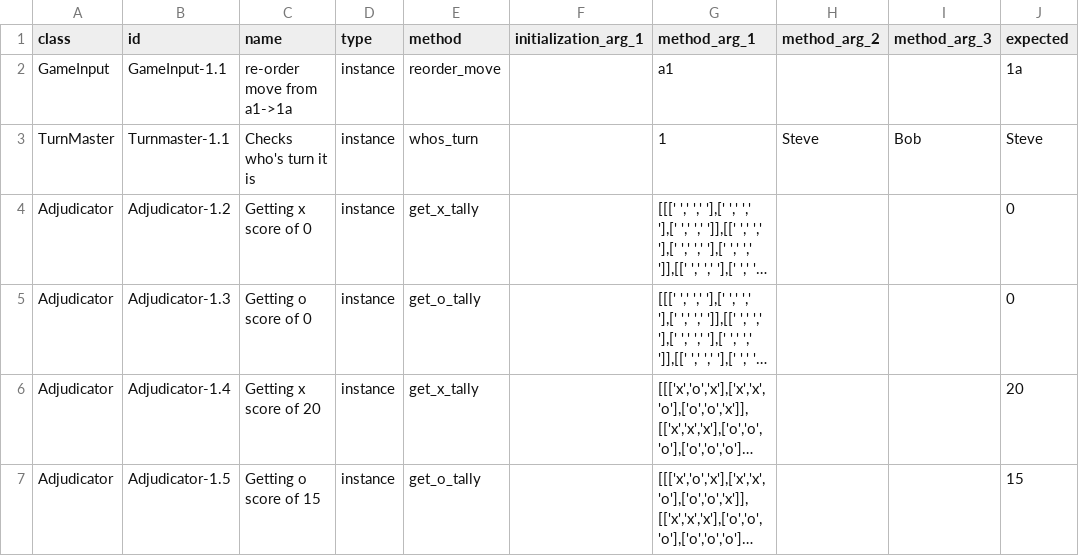
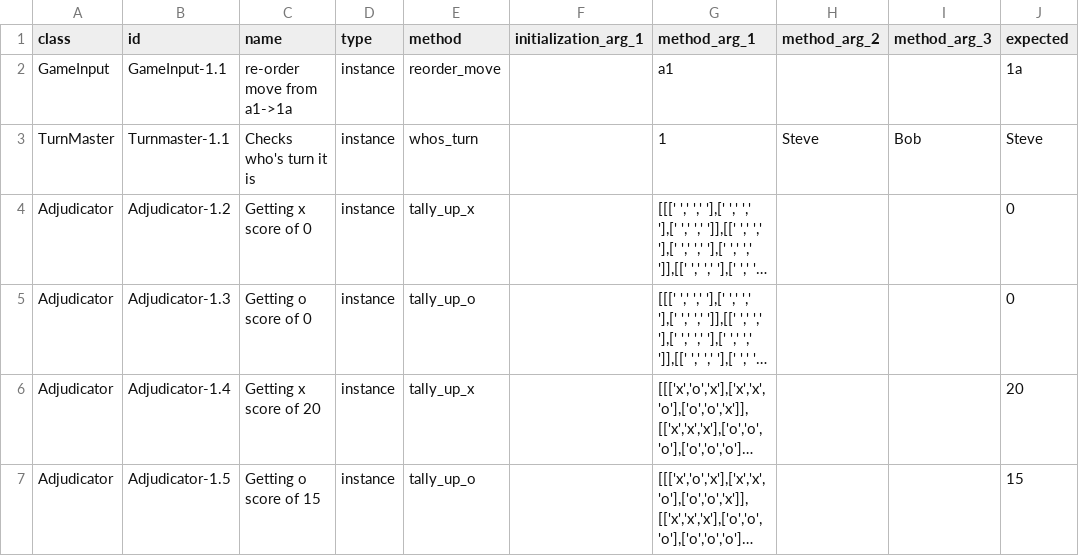
Before and after one commit to smith-sj/27_new, a CSV file: specs.csv, drawn as a sheet; long unchanged cells end in …; the diff names each change by its address in the sheet, - before the commit and + after, or states it on an @@ line.

Commit message:
refactored Adjudicator class: replaced multiple loops with nested loops, changed method names containing 'get_', slimmed down code containing unique combos

```diff
--- a/specs.csv
+++ b/specs.csv
-E4 (method): get_x_tally
+E4 (method): tally_up_x
-E5 (method): get_o_tally
+E5 (method): tally_up_o
-E6 (method): get_x_tally
+E6 (method): tally_up_x
-E7 (method): get_o_tally
+E7 (method): tally_up_o
```
Also changed, not shown: 12 other files.
